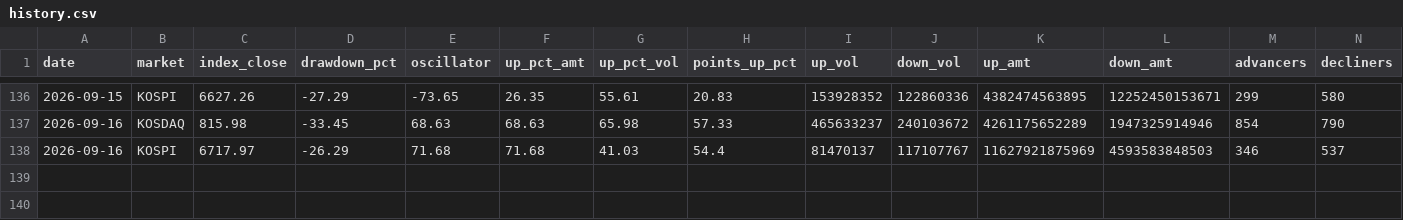
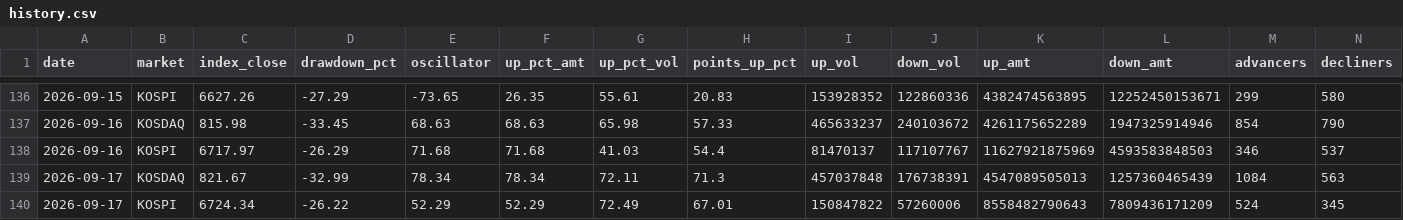
Before and after one commit to alstjdaa-afk/k-panic-monitor, a CSV file: data/history.csv, drawn as a sheet; only a part is shown, gaps mark what is left out; rows hold the shown columns only; the diff names each change by its address in the sheet, - before the commit and + after, or states it on an @@ line.

```diff
--- a/data/history.csv
+++ b/data/history.csv
+row 139: 2026-09-17 | KOSDAQ | 821.67 | -32.99 | 78.34 | 78.34 | 72.11 | 71.3 | 457037848 | 176738391 | 4547089505013 | 1257360465439 | 1084 | 563
+row 140: 2026-09-17 | KOSPI | 6724.34 | -26.22 | 52.29 | 52.29 | 72.49 | 67.01 | 150847822 | 57260006 | 8558482790643 | 7809436171209 | 524 | 345
```
